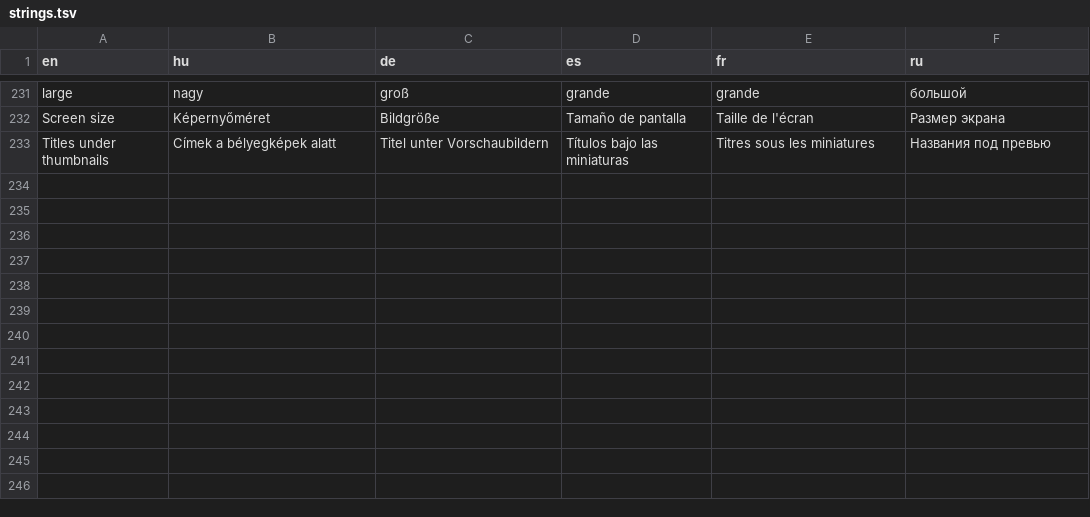
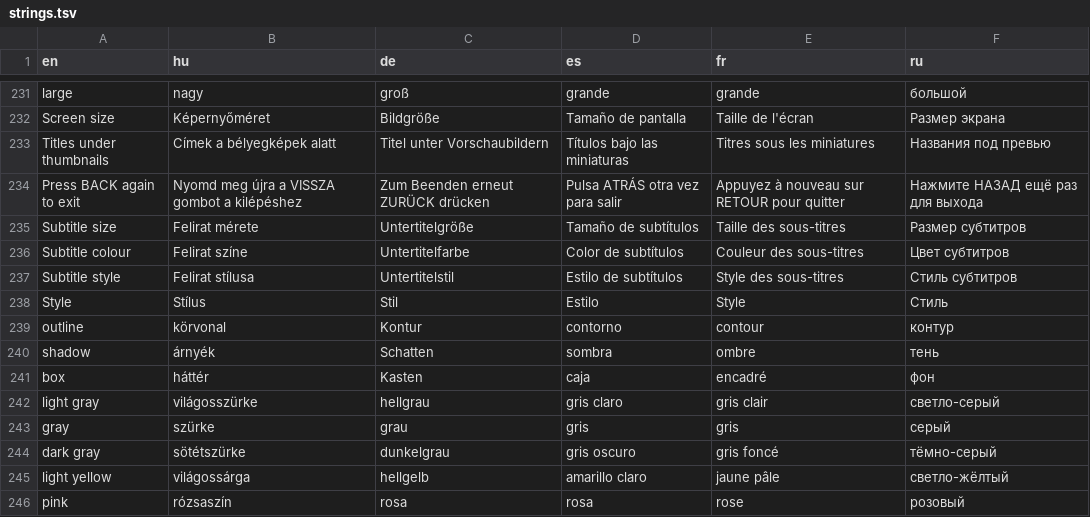
Before and after one commit to danzig666/ytnative, a TSV file: crates/app/i18n/strings.tsv, drawn as a sheet; only a part is shown, gaps mark what is left out.

```diff
--- a/crates/app/i18n/strings.tsv
+++ b/crates/app/i18n/strings.tsv
@@ -233 +233,14 @@ Screen size	Képernyőméret	Bildgröße	Tamaño de pantalla	Taille de l'écran
 Titles under thumbnails	Címek a bélyegképek alatt	Titel unter Vorschaubildern	Títulos bajo las miniaturas	Titres sous les miniatures	Названия под превью
+Press BACK again to exit	Nyomd meg újra a VISSZA gombot a kilépéshez	Zum Beenden erneut ZURÜCK drücken	Pulsa ATRÁS otra vez para salir	Appuyez à nouveau sur RETOUR pour quitter	Нажмите НАЗАД ещё раз для выхода
+Subtitle size	Felirat mérete	Untertitelgröße	Tamaño de subtítulos	Taille des sous-titres	Размер субтитров
+Subtitle colour	Felirat színe	Untertitelfarbe	Color de subtítulos	Couleur des sous-titres	Цвет субтитров
+Subtitle style	Felirat stílusa	Untertitelstil	Estilo de subtítulos	Style des sous-titres	Стиль субтитров
+Style	Stílus	Stil	Estilo	Style	Стиль
+outline	körvonal	Kontur	contorno	contour	контур
+shadow	árnyék	Schatten	sombra	ombre	тень
+box	háttér	Kasten	caja	encadré	фон
+light gray	világosszürke	hellgrau	gris claro	gris clair	светло-серый
+gray	szürke	grau	gris	gris	серый
+dark gray	sötétszürke	dunkelgrau	gris oscuro	gris foncé	тёмно-серый
+light yellow	világossárga	hellgelb	amarillo claro	jaune pâle	светло-жёлтый
+pink	rózsaszín	rosa	rosa	rose	розовый
```
Also changed, not shown: 6 other files.
